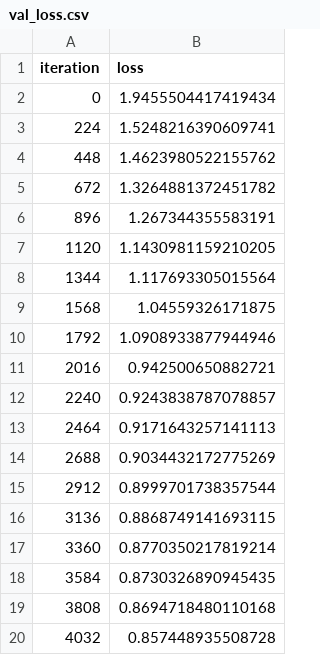
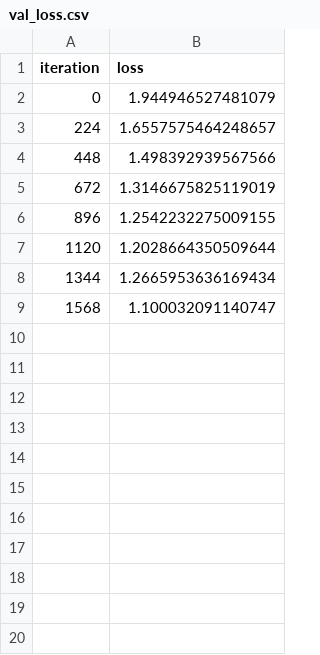
Before and after one commit to DarongDG/facial-expression-recognition-dg, a CSV file: dl/models/conv2d_pool_incre_depth_fatter/val_loss.csv, drawn as a sheet; only a part is shown; the diff covers the shown part only.

```diff
--- a/dl/models/conv2d_pool_incre_depth_fatter/val_loss.csv
+++ b/dl/models/conv2d_pool_incre_depth_fatter/val_loss.csv
@@ -1,20 +1,9 @@
 iteration,loss
-0,1.9455504417419434
-224,1.5248216390609741
-448,1.4623980522155762
-672,1.3264881372451782
-896,1.267344355583191
-1120,1.1430981159210205
-1344,1.117693305015564
-1568,1.04559326171875
-1792,1.0908933877944946
-2016,0.942500650882721
-2240,0.9243838787078857
-2464,0.9171643257141113
-2688,0.9034432172775269
-2912,0.8999701738357544
-3136,0.8868749141693115
-3360,0.8770350217819214
-3584,0.8730326890945435
-3808,0.8694718480110168
-4032,0.857448935508728
+0,1.944946527481079
+224,1.6557575464248657
+448,1.498392939567566
+672,1.3146675825119019
+896,1.2542232275009155
+1120,1.2028664350509644
+1344,1.2665953636169434
+1568,1.100032091140747
```
Also changed, not shown: 32 removed rows elsewhere in this file, dl/models/conv2d_pool_incre_depth_fatter/train_loss.csv, 12 other files.
